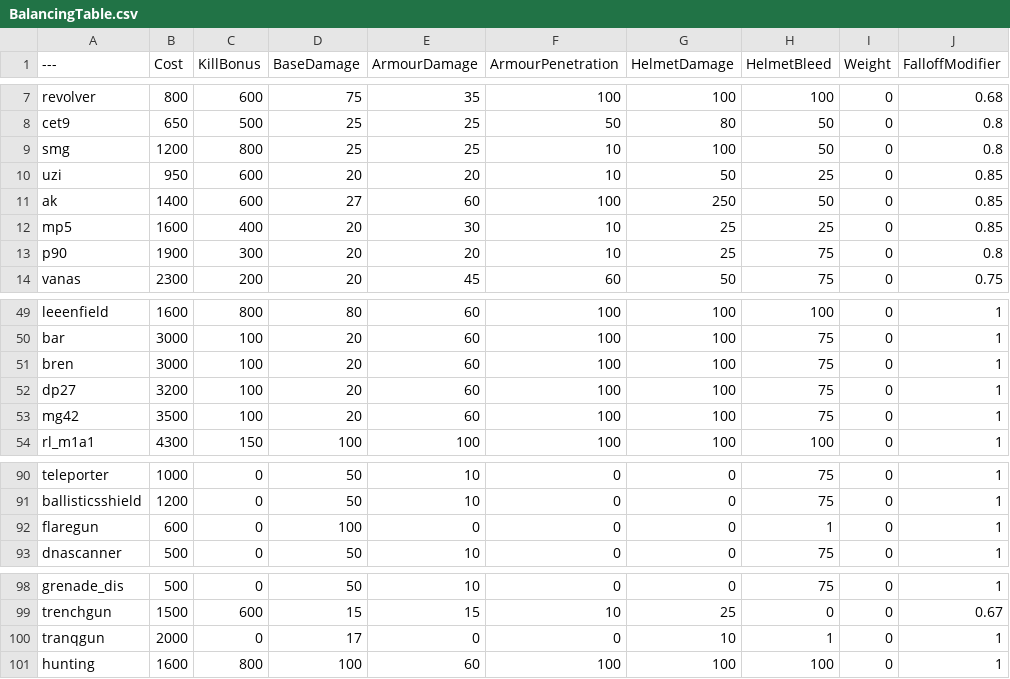
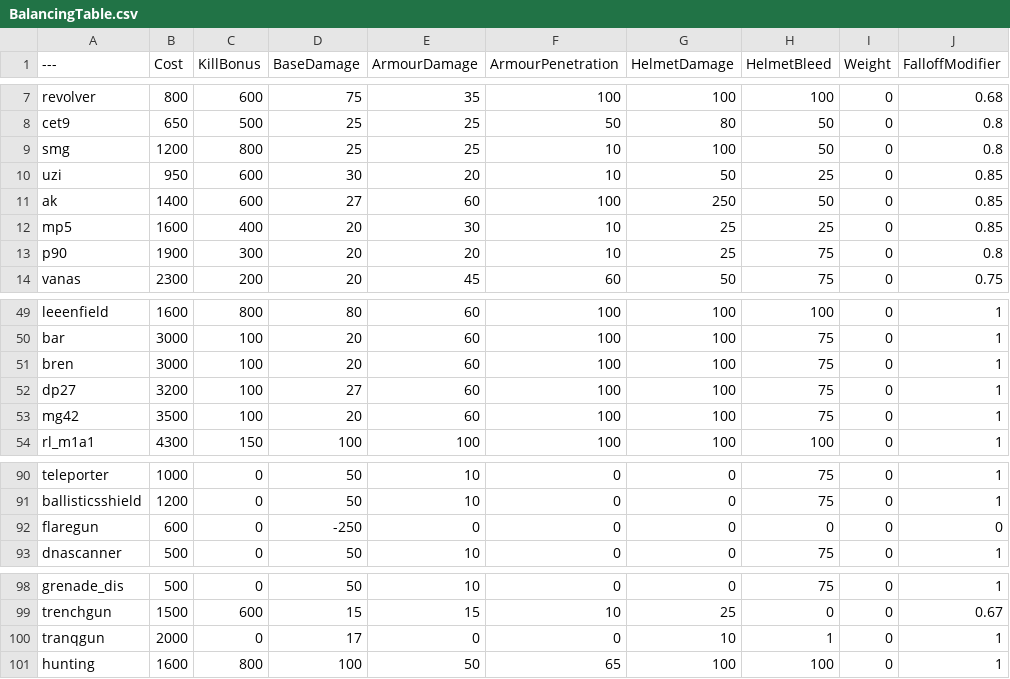
Before and after one commit to mutemonkey420/BalancingTable, a CSV file: BalancingTable.csv, drawn as a sheet; only a part is shown, gaps mark what is left out; the diff names each change by its address in the sheet, - before the commit and + after, or states it on an @@ line.

Commit message:
Update BalancingTable.csv

```diff
--- a/BalancingTable.csv
+++ b/BalancingTable.csv
-D10 (BaseDamage): 20
+D10 (BaseDamage): 30
-D52 (BaseDamage): 20
+D52 (BaseDamage): 27
-D92 (BaseDamage): 100
+D92 (BaseDamage): -250
-H92 (HelmetBleed): 1
+H92 (HelmetBleed): 0
-J92 (FalloffModifier): 1
+J92 (FalloffModifier): 0
-E101 (ArmourDamage): 60
+E101 (ArmourDamage): 50
-F101 (ArmourPenetration): 100
+F101 (ArmourPenetration): 65
```
